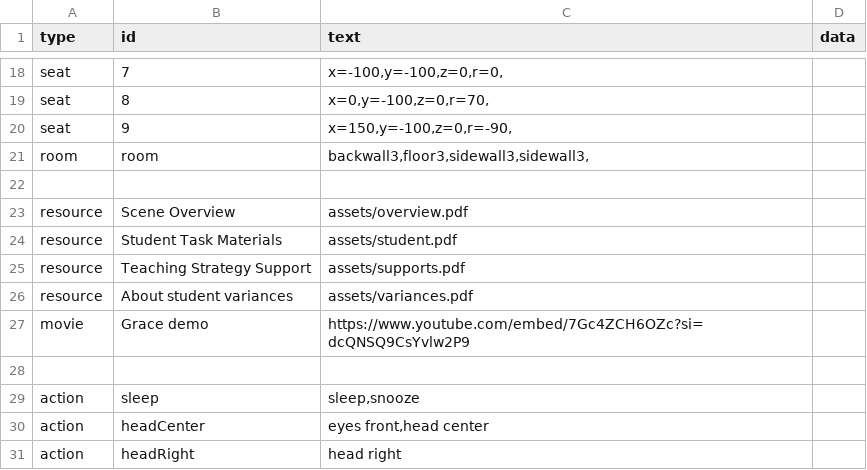
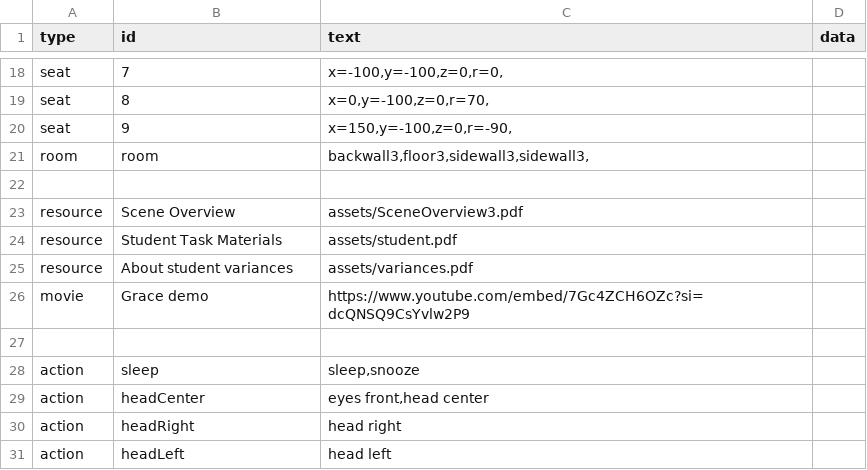
Before and after one commit to bferster/liza, a CSV file: data/config-32.csv, drawn as a sheet; only a part is shown, gaps mark what is left out; the shorter side is filled out with more unchanged rows.

```diff
--- a/data/config-32.csv
+++ b/data/config-32.csv
@@ -22,5 +22,4 @@ room,room,"backwall3,floor3,sidewall3,sidewall3,"
 
-resource,Scene Overview,assets/overview.pdf
+resource,Scene Overview,assets/SceneOverview3.pdf
 resource,Student Task Materials,assets/student.pdf
-resource,Teaching Strategy Support,assets/supports.pdf
 resource,About student variances,assets/variances.pdf
```
Also changed, not shown: data/config-3.csv, 1 other file.
